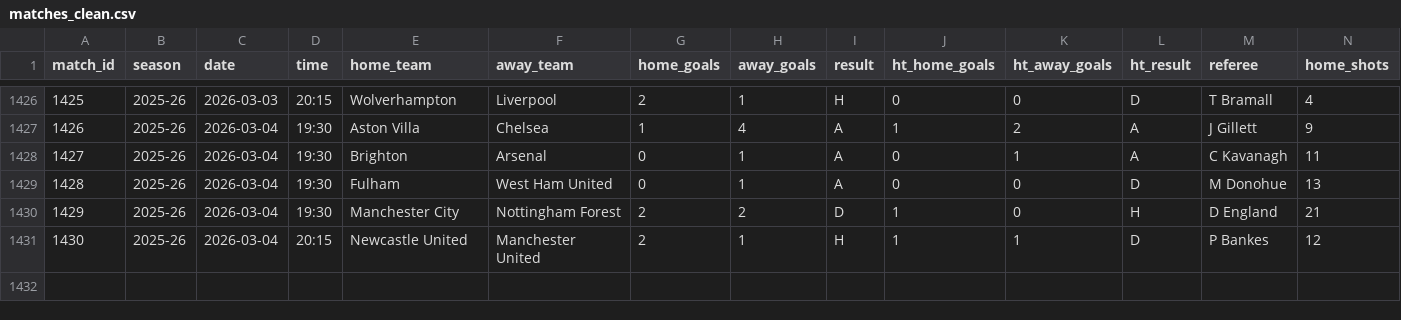
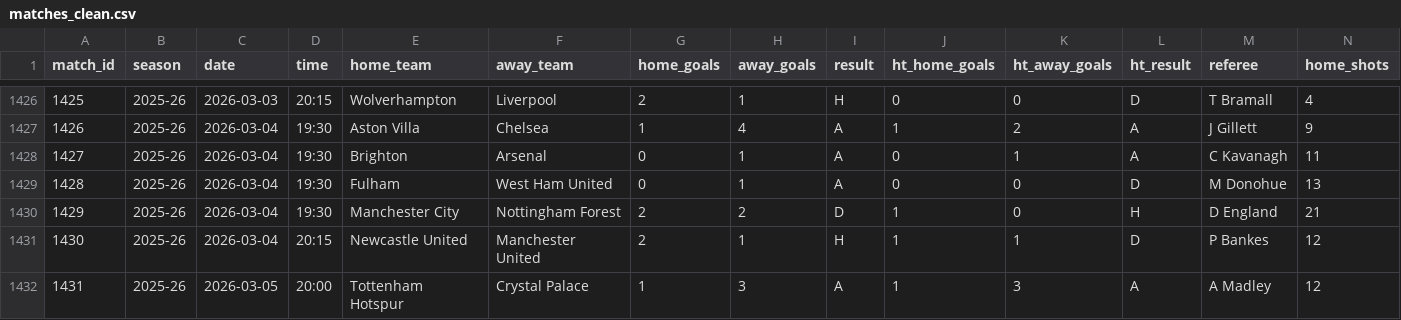
Before and after one commit to ParashDev/epl-analysis, a CSV file: data/cleaned/matches_clean.csv, drawn as a sheet; only a part is shown, gaps mark what is left out; rows hold the shown columns only; the diff names each change by its address in the sheet, - before the commit and + after, or states it on an @@ line.

```diff
--- a/data/cleaned/matches_clean.csv
+++ b/data/cleaned/matches_clean.csv
+row 1432: 1431 | 2025-26 | 2026-03-05 | 20:00 | Tottenham Hotspur | Crystal Palace | 1 | 3 | A | 1 | 3 | A | A Madley | 12
```
Also changed, not shown: data/cleaned/players.csv, 1 other file.
